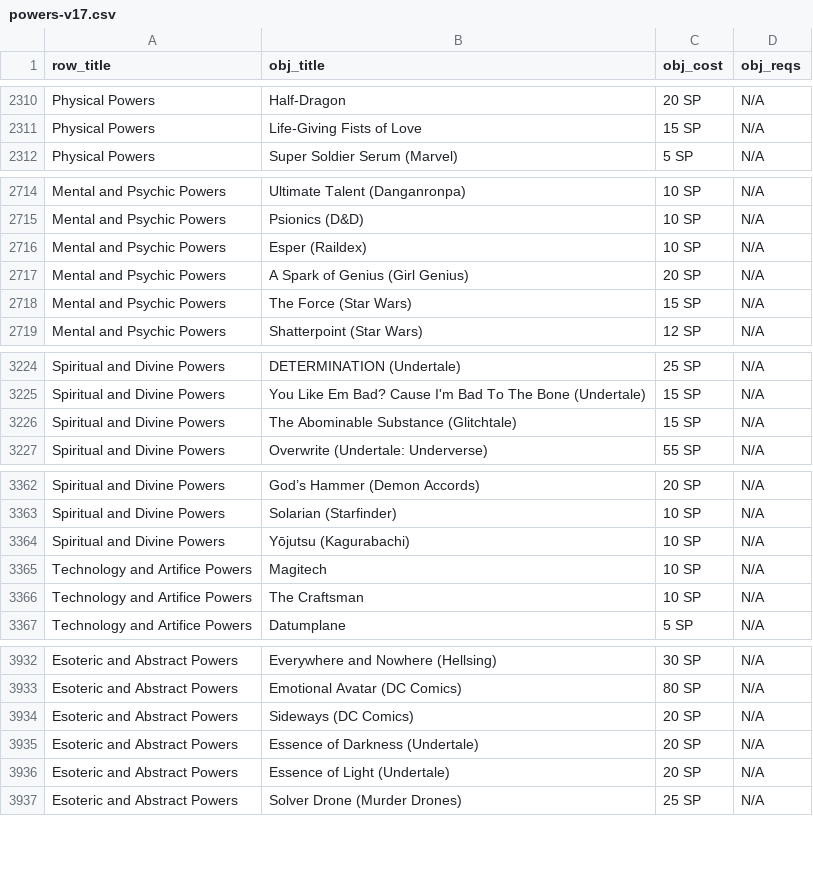
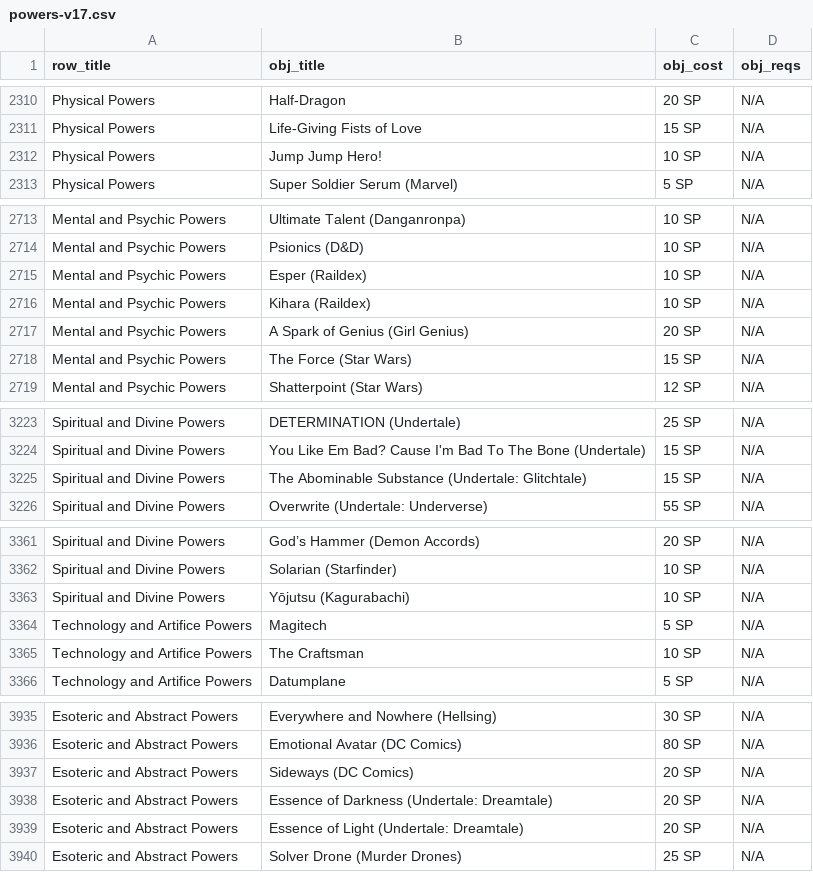
Before and after one commit to ltouroumov/worm-cyoa-v6-fork, a CSV file: powers-v17.csv, drawn as a sheet; only a part is shown, gaps mark what is left out; the diff covers the shown part only.

```diff
--- a/powers-v17.csv
+++ b/powers-v17.csv
@@ -2311,2 +2311,3 @@ Physical Powers,Half-Dragon,20 SP,N/A
 Physical Powers,Life-Giving Fists of Love,15 SP,N/A
+Physical Powers,Jump Jump Hero!,10 SP,N/A
 Physical Powers,Super Soldier Serum (Marvel),5 SP,N/A
@@ -2716,2 +2715,3 @@ Mental and Psychic Powers,Psionics (D&D),10 SP,N/A
 Mental and Psychic Powers,Esper (Raildex),10 SP,N/A
+Mental and Psychic Powers,Kihara (Raildex),10 SP,N/A
 Mental and Psychic Powers,A Spark of Genius (Girl Genius),20 SP,N/A
@@ -3225,3 +3224,3 @@ Spiritual and Divine Powers,DETERMINATION (Undertale),25 SP,N/A
 Spiritual and Divine Powers,You Like Em Bad? Cause I'm Bad To The Bone (Undertale),15 SP,N/A
-Spiritual and Divine Powers,The Abominable Substance (Glitchtale),15 SP,N/A
+Spiritual and Divine Powers,The Abominable Substance (Undertale: Glitchtale),15 SP,N/A
 Spiritual and Divine Powers,Overwrite (Undertale: Underverse),55 SP,N/A
@@ -3364,3 +3363,3 @@ Spiritual and Divine Powers,Solarian (Starfinder),10 SP,N/A
 Spiritual and Divine Powers,Yōjutsu (Kagurabachi),10 SP,N/A
-Technology and Artifice Powers,Magitech,10 SP,N/A
+Technology and Artifice Powers,Magitech,5 SP,N/A
 Technology and Artifice Powers,The Craftsman,10 SP,N/A
@@ -3934,4 +3937,4 @@ Esoteric and Abstract Powers,Emotional Avatar (DC Comics),80 SP,N/A
 Esoteric and Abstract Powers,Sideways (DC Comics),20 SP,N/A
-Esoteric and Abstract Powers,Essence of Darkness (Undertale),20 SP,N/A
-Esoteric and Abstract Powers,Essence of Light (Undertale),20 SP,N/A
+Esoteric and Abstract Powers,Essence of Darkness (Undertale: Dreamtale),20 SP,N/A
+Esoteric and Abstract Powers,Essence of Light (Undertale: Dreamtale),20 SP,N/A
 Esoteric and Abstract Powers,Solver Drone (Murder Drones),25 SP,N/A
```
Also changed, not shown: 1 added row, 4 removed rows, 13 moved rows and 2 edited cells elsewhere in this file, 17 other files.
